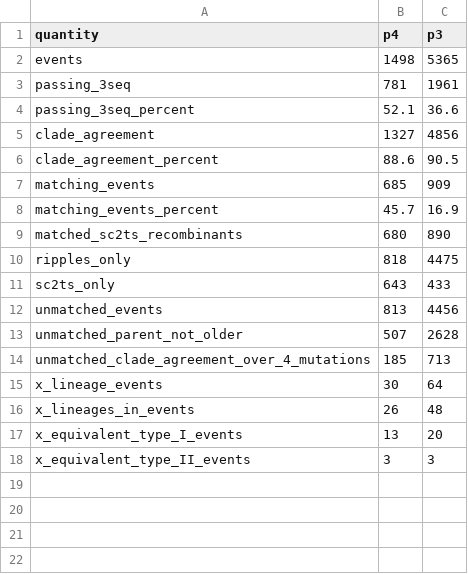
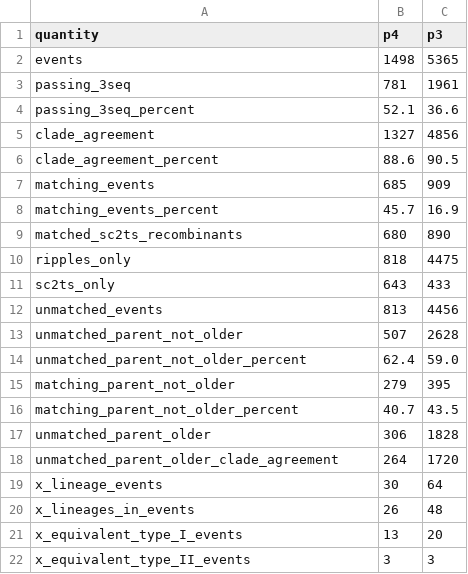
Before and after one commit to jeromekelleher/sc2ts-paper, a CSV file: data/ripples_summary.csv, drawn as a sheet.

Commit message:
Remove the masked-sites explanation from the RIPPLES analysis
UShER and sc2ts now mask the same sites, so differences in masking
cannot explain the RIPPLES events not found by sc2ts. Drop that claim
and the analysis of events with more than 4 mutations on the sc2ts
node.

Time ordering is then the only stated explanation, and is a partial
one: 62% of unmatched events at p=4 have a parent not older than the
recombinant, but so do 41% of matching events. Report both.

```diff
--- a/data/ripples_summary.csv
+++ b/data/ripples_summary.csv
@@ -13,3 +13,7 @@ unmatched_events,813,4456
 unmatched_parent_not_older,507,2628
-unmatched_clade_agreement_over_4_mutations,185,713
+unmatched_parent_not_older_percent,62.4,59.0
+matching_parent_not_older,279,395
+matching_parent_not_older_percent,40.7,43.5
+unmatched_parent_older,306,1828
+unmatched_parent_older_clade_agreement,264,1720
 x_lineage_events,30,64
```
Also changed, not shown: 2 other files.
